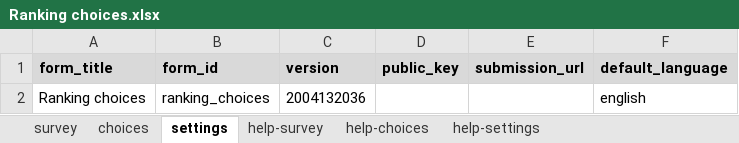
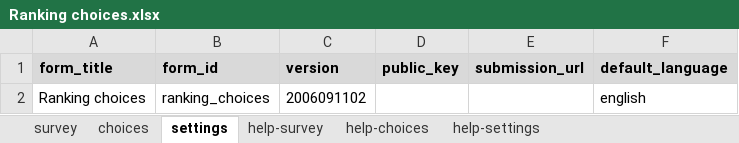
Before and after one commit to surveycto/ranking-choices, an Excel workbook: extras/test-form/Ranking choices.xlsx, sheet settings, drawn as a sheet; values as stored, in another font and other column widths than the file's, no borders; the diff names each change by its address in the sheet, - before the commit and + after, or states it on an @@ line.

```diff
--- a/extras/test-form/Ranking choices.xlsx (sheet settings)
+++ b/extras/test-form/Ranking choices.xlsx (sheet settings)
-C2 (version): 2004132036
+C2 (version): 2006091102
```
Also changed, not shown: sheet choices, 1 other file.
